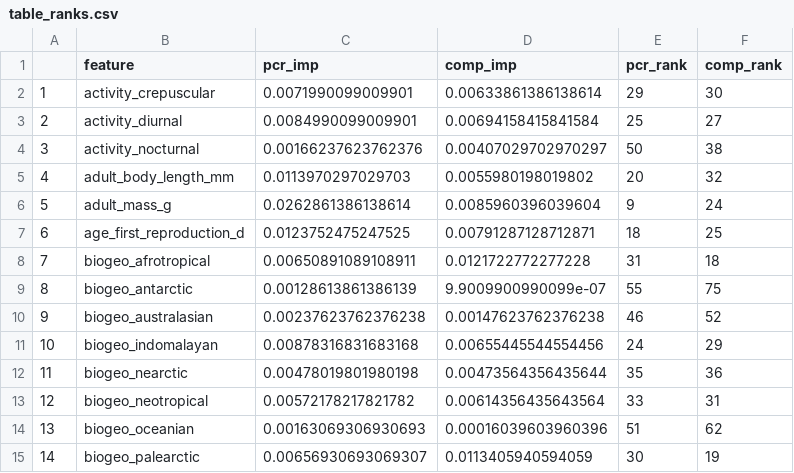
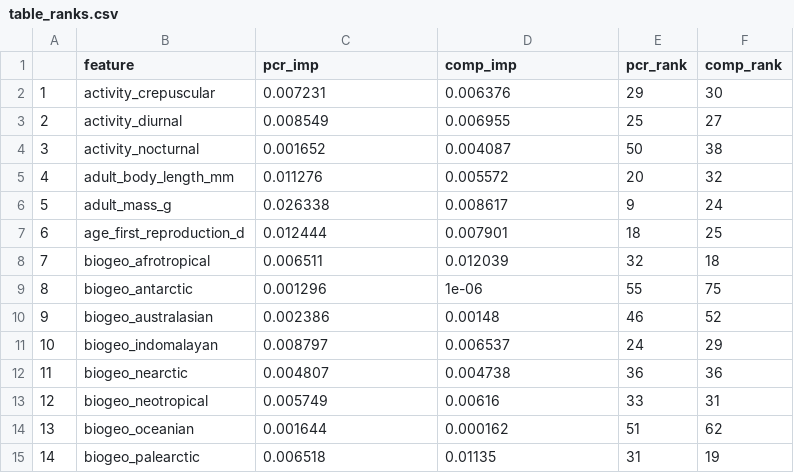
Before and after one commit to viralemergence/PoxHost, a CSV file: Tseng2022/Host Trait Model/Output/table_ranks.csv, drawn as a sheet; only a part is shown; the diff covers the shown part only.

```diff
--- a/Tseng2022/Host Trait Model/Output/table_ranks.csv
+++ b/Tseng2022/Host Trait Model/Output/table_ranks.csv
@@ -1,15 +1,15 @@
 "","feature","pcr_imp","comp_imp","pcr_rank","comp_rank"
-"1","activity_crepuscular",0.0071990099009901,0.00633861386138614,29,30
-"2","activity_diurnal",0.0084990099009901,0.00694158415841584,25,27
-"3","activity_nocturnal",0.00166237623762376,0.00407029702970297,50,38
-"4","adult_body_length_mm",0.0113970297029703,0.0055980198019802,20,32
-"5","adult_mass_g",0.0262861386138614,0.0085960396039604,9,24
-"6","age_first_reproduction_d",0.0123752475247525,0.00791287128712871,18,25
-"7","biogeo_afrotropical",0.00650891089108911,0.0121722772277228,31,18
-"8","biogeo_antarctic",0.00128613861386139,9.9009900990099e-07,55,75
-"9","biogeo_australasian",0.00237623762376238,0.00147623762376238,46,52
-"10","biogeo_indomalayan",0.00878316831683168,0.00655445544554456,24,29
-"11","biogeo_nearctic",0.00478019801980198,0.00473564356435644,35,36
-"12","biogeo_neotropical",0.00572178217821782,0.00614356435643564,33,31
-"13","biogeo_oceanian",0.00163069306930693,0.00016039603960396,51,62
-"14","biogeo_palearctic",0.00656930693069307,0.0113405940594059,30,19
+"1","activity_crepuscular",0.007231,0.006376,29,30
+"2","activity_diurnal",0.008549,0.006955,25,27
+"3","activity_nocturnal",0.001652,0.004087,50,38
+"4","adult_body_length_mm",0.011276,0.005572,20,32
+"5","adult_mass_g",0.026338,0.008617,9,24
+"6","age_first_reproduction_d",0.012444,0.007901,18,25
+"7","biogeo_afrotropical",0.006511,0.012039,32,18
+"8","biogeo_antarctic",0.001296,1e-06,55,75
+"9","biogeo_australasian",0.002386,0.00148,46,52
+"10","biogeo_indomalayan",0.008797,0.006537,24,29
+"11","biogeo_nearctic",0.004807,0.004738,36,36
+"12","biogeo_neotropical",0.005749,0.00616,33,31
+"13","biogeo_oceanian",0.001644,0.000162,51,62
+"14","biogeo_palearctic",0.006518,0.01135,31,19
```
Also changed, not shown: 143 edited cells elsewhere in this file, Tseng2022/Host Trait Model/Output/table_perf_metrics.csv, Tseng2022/Host Trait Model/Output/table_pf_clades.csv, 4 other files.
